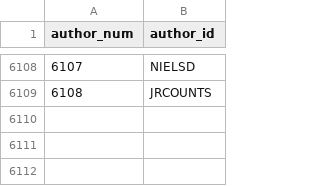
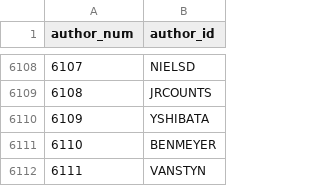
Before and after one commit to madsen/cpan-once-a-week-data, a CSV file: authors.csv, drawn as a sheet; only a part is shown, gaps mark what is left out; the diff names each change by its address in the sheet, - before the commit and + after, or states it on an @@ line.

Commit message:
Commit release data up to 2013-Apr-22 23:43:38

```diff
--- a/authors.csv
+++ b/authors.csv
+row 6110: 6109 | YSHIBATA
+row 6111: 6110 | BENMEYER
+row 6112: 6111 | VANSTYN
```
